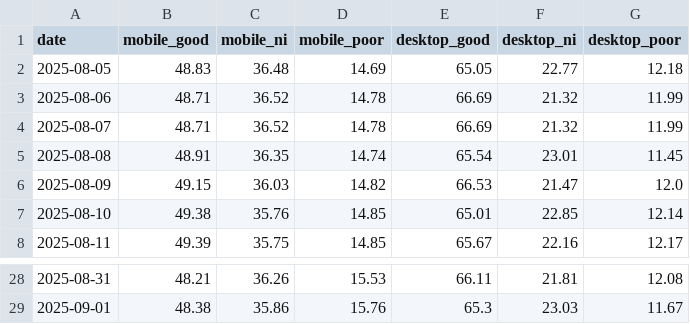
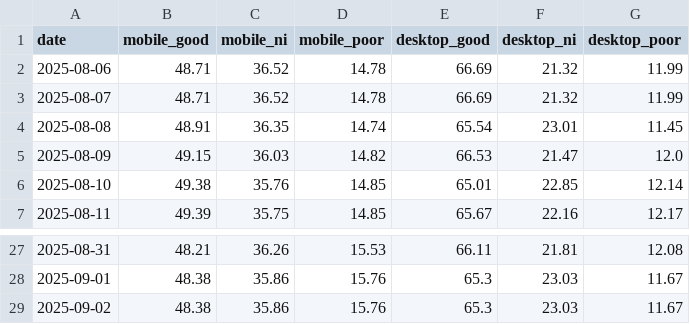
Before and after one commit to niki-nakamura/good-apps-psi-monitor, a CSV file: data/cwv_history.csv, drawn as a sheet; only a part is shown, gaps mark what is left out.

```diff
--- a/data/cwv_history.csv
+++ b/data/cwv_history.csv
@@ -1,3 +1,2 @@
 date,mobile_good,mobile_ni,mobile_poor,desktop_good,desktop_ni,desktop_poor
-2025-08-05,48.83,36.48,14.69,65.05,22.77,12.18
 2025-08-06,48.71,36.52,14.78,66.69,21.32,11.99
@@ -29 +28,2 @@ date,mobile_good,mobile_ni,mobile_poor,desktop_good,desktop_ni,desktop_poor
 2025-09-01,48.38,35.86,15.76,65.3,23.03,11.67
+2025-09-02,48.38,35.86,15.76,65.3,23.03,11.67
```
